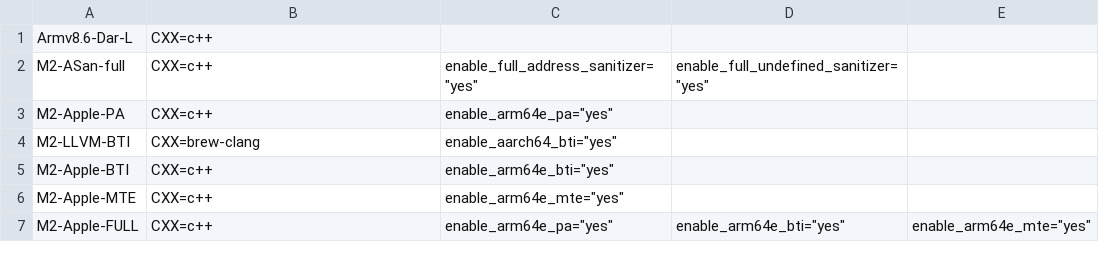
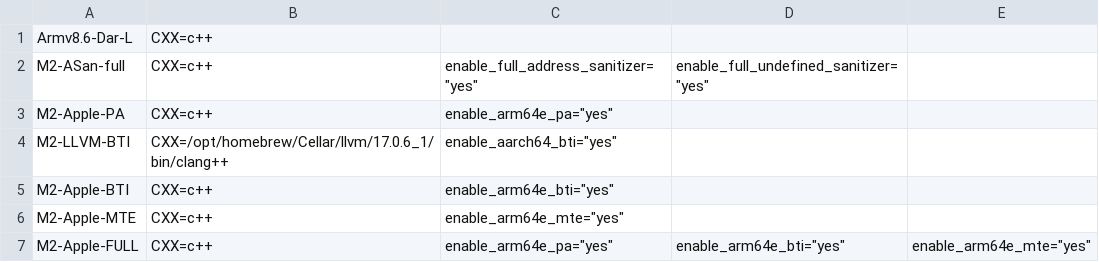
Before and after one commit to zintown/cpu-sec-bench, a CSV file: batch-option-AppleM2_Darwin.csv, drawn as a sheet.

```diff
--- a/batch-option-AppleM2_Darwin.csv
+++ b/batch-option-AppleM2_Darwin.csv
@@ -3,3 +3,3 @@ M2-ASan-full,CXX=c++,enable_full_address_sanitizer="yes",enable_full_undefined_s
 M2-Apple-PA,CXX=c++,enable_arm64e_pa="yes"
-M2-LLVM-BTI,CXX=brew-clang,enable_aarch64_bti="yes"
+M2-LLVM-BTI,CXX=/opt/homebrew/Cellar/llvm/17.0.6_1/bin/clang++,enable_aarch64_bti="yes"
 M2-Apple-BTI,CXX=c++,enable_arm64e_bti="yes"
```
Also changed, not shown: batch-option-AppleM1_Darwin.csv, 1 other file.
